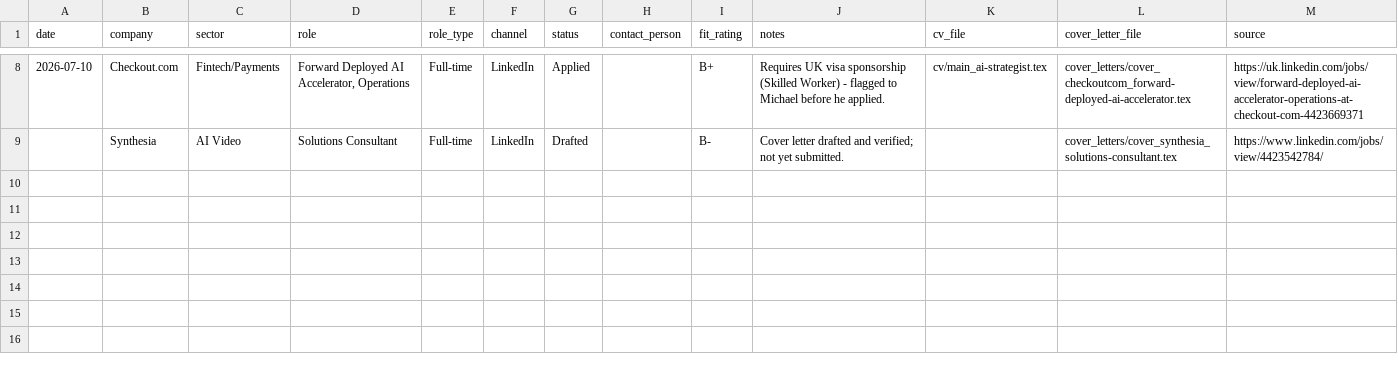
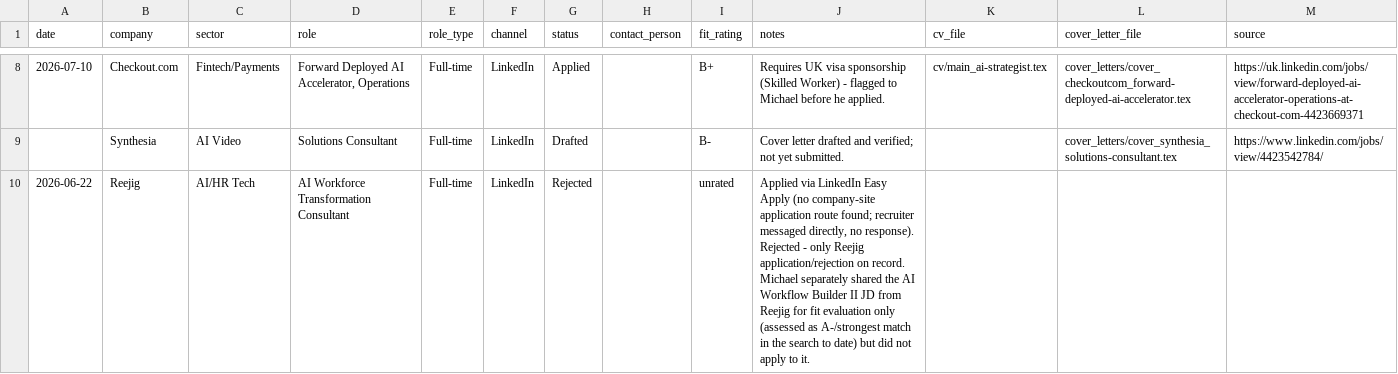
Before and after one commit to mnm500/ai-job-search, a CSV file: job_search_tracker.csv, drawn as a sheet; only a part is shown, gaps mark what is left out; the diff names each change by its address in the sheet, - before the commit and + after, or states it on an @@ line.

Commit message:
job tracker update

```diff
--- a/job_search_tracker.csv
+++ b/job_search_tracker.csv
+row 10: 2026-06-22 | Reejig | AI/HR Tech | AI Workforce Transformation Consultant | Full-time | LinkedIn | Rejected |  | unrated | Applied via LinkedIn Easy Apply (no company-site application route found; recruiter messaged directly, no response). Rejected - only Reejig application/rejection on record. Michael separately shared the AI Workflow Builder II JD from Reejig for fit evaluation only (assessed as A-/strongest match in the search to date) but did not apply to it.
```
